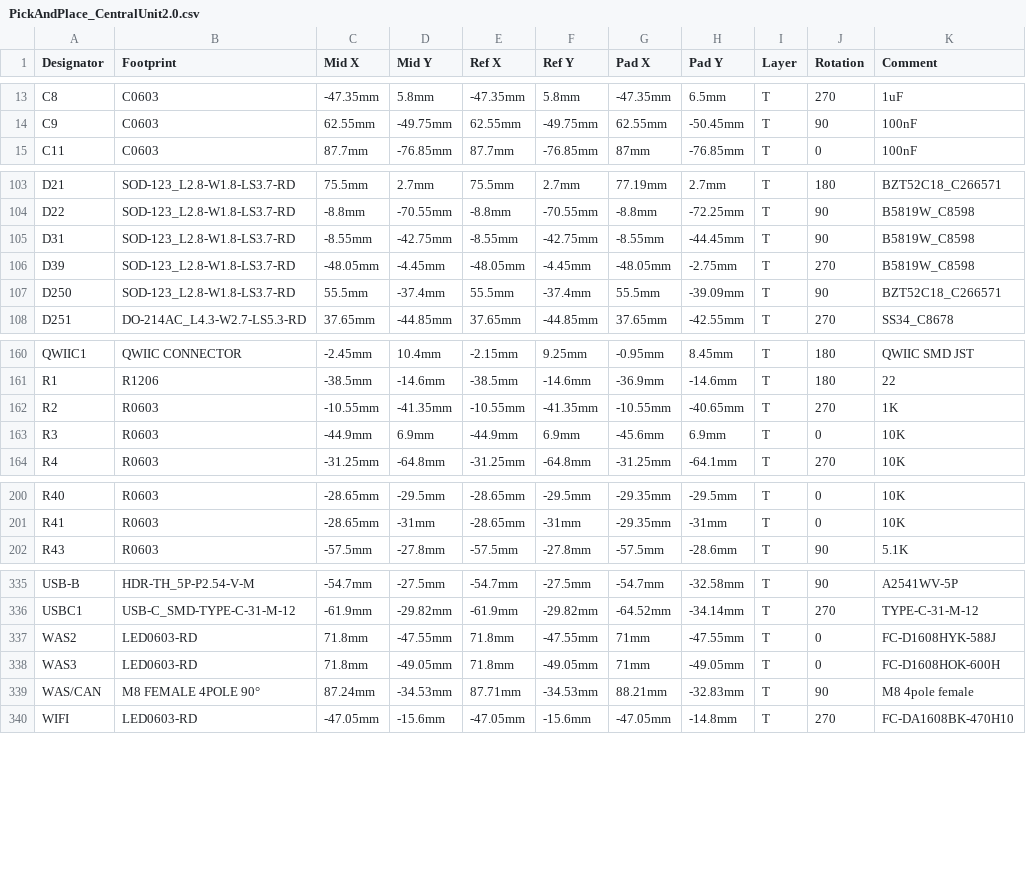
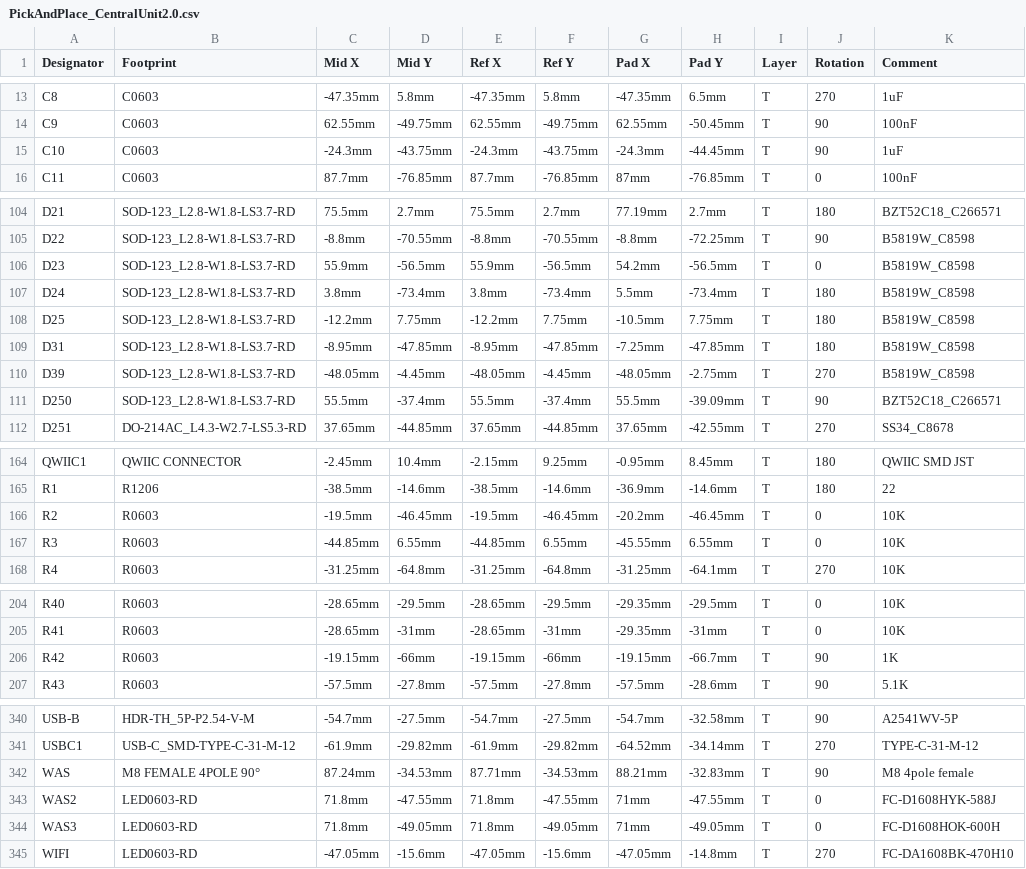
Before and after one commit to GormR/HW_for_AgOpenGPS, a CSV file: central_unit_2.0/production_data/PickAndPlace_CentralUnit2.0.csv, drawn as a sheet; only a part is shown, gaps mark what is left out; removed rows and columns are numbered as before the commit, all else as after; the diff covers the shown part only; the diff names each change by its address in the sheet, - before the commit and + after, or states it on an @@ line.

```diff
--- a/central_unit_2.0/production_data/PickAndPlace_CentralUnit2.0.csv
+++ b/central_unit_2.0/production_data/PickAndPlace_CentralUnit2.0.csv
+row 15: C10 | C0603 | -24.3mm | -43.75mm | -24.3mm | -43.75mm | -24.3mm | -44.45mm | T | 90 | 1uF
+row 106: D23 | SOD-123_L2.8-W1.8-LS3.7-RD | 55.9mm | -56.5mm | 55.9mm | -56.5mm | 54.2mm | -56.5mm | T | 0 | B5819W_C8598
+row 107: D24 | SOD-123_L2.8-W1.8-LS3.7-RD | 3.8mm | -73.4mm | 3.8mm | -73.4mm | 5.5mm | -73.4mm | T | 180 | B5819W_C8598
+row 108: D25 | SOD-123_L2.8-W1.8-LS3.7-RD | -12.2mm | 7.75mm | -12.2mm | 7.75mm | -10.5mm | 7.75mm | T | 180 | B5819W_C8598
-C109 (Mid X): -8.55mm
+C109 (Mid X): -8.95mm
-D109 (Mid Y): -42.75mm
+D109 (Mid Y): -47.85mm
-E109 (Ref X): -8.55mm
+E109 (Ref X): -8.95mm
-F109 (Ref Y): -42.75mm
+F109 (Ref Y): -47.85mm
-G109 (Pad X): -8.55mm
+G109 (Pad X): -7.25mm
-H109 (Pad Y): -44.45mm
+H109 (Pad Y): -47.85mm
-J109 (Rotation): 90
+J109 (Rotation): 180
-C166 (Mid X): -10.55mm
+C166 (Mid X): -19.5mm
-D166 (Mid Y): -41.35mm
+D166 (Mid Y): -46.45mm
-E166 (Ref X): -10.55mm
+E166 (Ref X): -19.5mm
-F166 (Ref Y): -41.35mm
+F166 (Ref Y): -46.45mm
-G166 (Pad X): -10.55mm
+G166 (Pad X): -20.2mm
-H166 (Pad Y): -40.65mm
+H166 (Pad Y): -46.45mm
-J166 (Rotation): 270
+J166 (Rotation): 0
-K166 (Comment): 1K
+K166 (Comment): 10K
-C167 (Mid X): -44.9mm
+C167 (Mid X): -44.85mm
-D167 (Mid Y): 6.9mm
+D167 (Mid Y): 6.55mm
-E167 (Ref X): -44.9mm
+E167 (Ref X): -44.85mm
-F167 (Ref Y): 6.9mm
+F167 (Ref Y): 6.55mm
-G167 (Pad X): -45.6mm
+G167 (Pad X): -45.55mm
-H167 (Pad Y): 6.9mm
+H167 (Pad Y): 6.55mm
+row 206: R42 | R0603 | -19.15mm | -66mm | -19.15mm | -66mm | -19.15mm | -66.7mm | T | 90 | 1K
+row 342: WAS | M8 FEMALE 4POLE 90° | 87.24mm | -34.53mm | 87.71mm | -34.53mm | 88.21mm | -32.83mm | T | 90 | M8 4pole female
-row 339: WAS/CAN | M8 FEMALE 4POLE 90° | 87.24mm | -34.53mm | 87.71mm | -34.53mm | 88.21mm | -32.83mm | T | 90 | M8 4pole female
```
Also changed, not shown: 36 edited cells elsewhere in this file, central_unit_2.0/production_data/BOM_CentralUnit2.0.csv, 40 other files.
